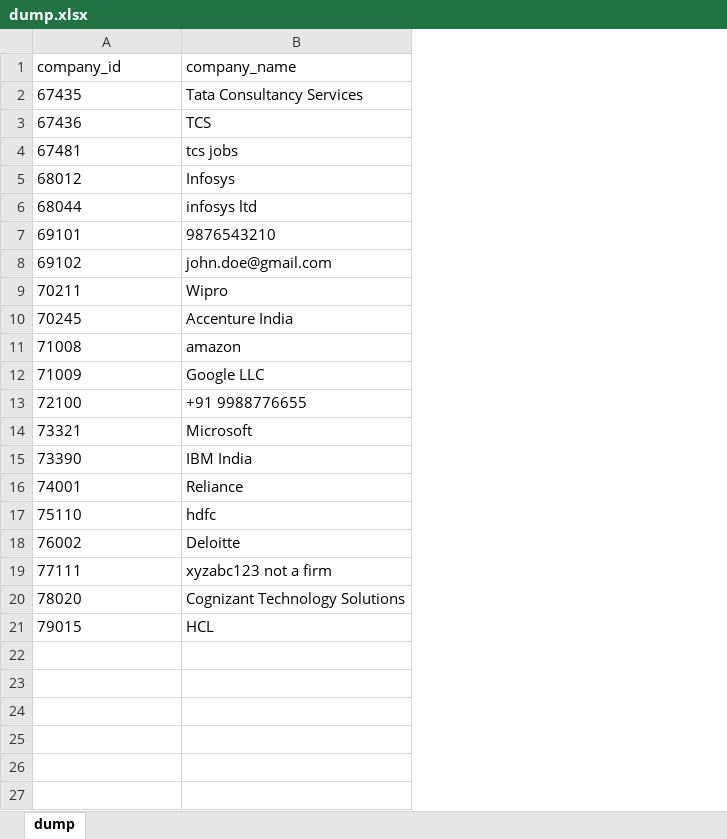
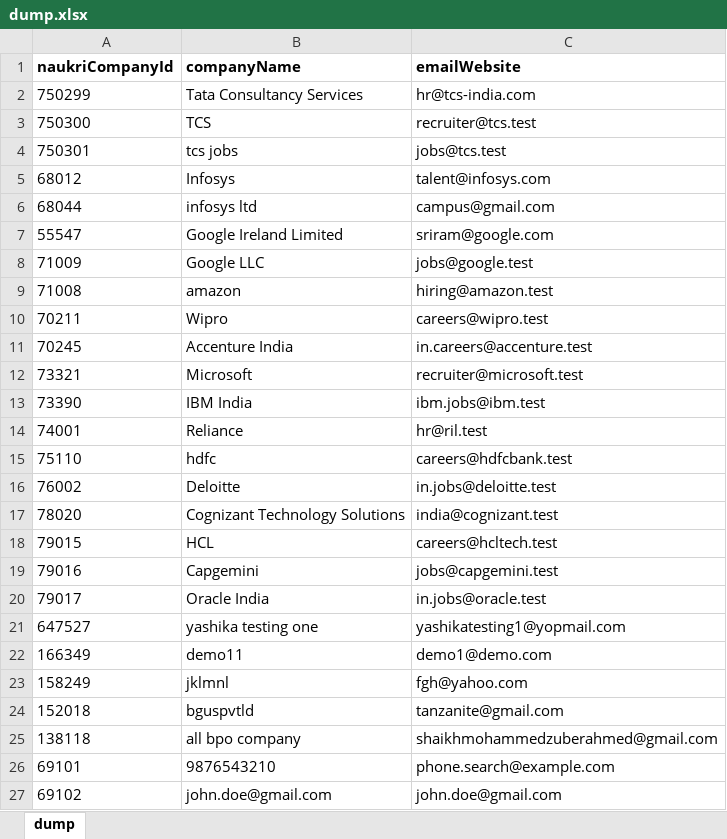
Before and after one commit to kshitij123/job-mapping-automation, an Excel workbook: data/dump.xlsx, sheet dump, drawn as a sheet; values as stored, in another font and other column widths than the file's, no borders; removed rows and columns are numbered as before the commit, all else as after; the diff names each change by its address in the sheet, - before the commit and + after, or states it on an @@ line.

```diff
--- a/data/dump.xlsx (sheet dump)
+++ b/data/dump.xlsx (sheet dump)
+column C, rows 5-6: talent@infosys.com | campus@gmail.com; rows 10-18: careers@wipro.test | in.careers@accenture.test | recruiter@microsoft.test | ibm.jobs@ibm.test | hr@ril.test | careers@hdfcbank.test | in.jobs@deloitte.test | india@cognizant.test | careers@hcltech.test
-row 1: company_id | company_name
-row 2: 67435 | Tata Consultancy Services
-row 3: 67436 | TCS
-row 4: 67481 | tcs jobs
+row 1: naukriCompanyId | companyName | emailWebsite
+row 2: 750299 | Tata Consultancy Services | hr@tcs-india.com
+row 3: 750300 | TCS | recruiter@tcs.test
+row 4: 750301 | tcs jobs | jobs@tcs.test
+row 7: 55547 | Google Ireland Limited | sriram@google.com
@@ row 12 moved to row 8: 71009 @@
@@ row 11 moved to row 9: 71008 @@
-row 13: 72100 | +91 9988776655
-row 19: 77111 | xyzabc123 not a firm
+row 19: 79016 | Capgemini | jobs@capgemini.test
+row 20: 79017 | Oracle India | in.jobs@oracle.test
+row 21: 647527 | yashika testing one | yashikatesting1@yopmail.com
+row 22: 166349 | demo11 | demo1@demo.com
+row 23: 158249 | jklmnl | fgh@yahoo.com
+row 24: 152018 | bguspvtld | tanzanite@gmail.com
+row 25: 138118 | all bpo company | shaikhmohammedzuberahmed@gmail.com
@@ row 7 moved to row 26: 69101 @@
@@ row 8 moved to row 27: 69102 @@
```
Also changed, not shown: data/canonical.xlsx, 19 other files.
